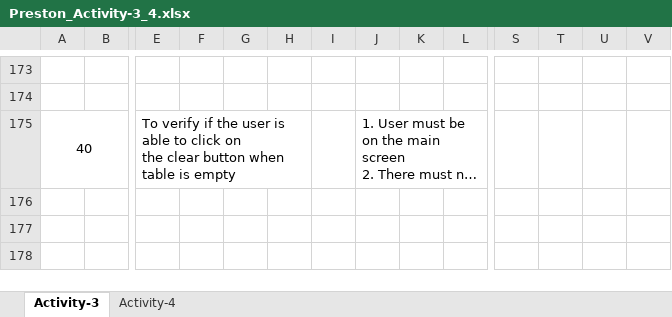
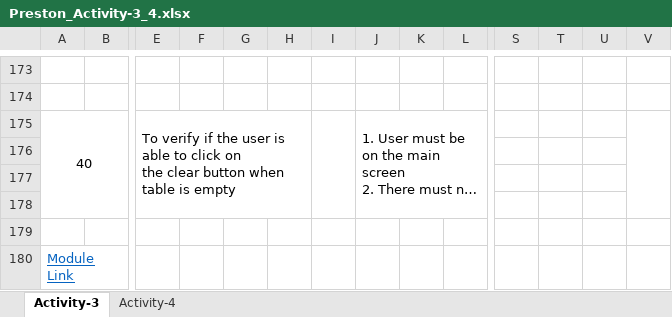
Before and after one commit to preston0209/Training, an Excel workbook: QA/Preston_Activity-3_4.xlsx, sheet Activity-3, drawn as a sheet; only a part is shown, gaps mark what is left out; long unchanged cells end in …; values as stored, in another font and other column widths than the file's, no borders; rows hold the shown columns only; the diff names each change by its address in the sheet, - before the commit and + after, or states it on an @@ line.

```diff
--- a/QA/Preston_Activity-3_4.xlsx (sheet Activity-3)
+++ b/QA/Preston_Activity-3_4.xlsx (sheet Activity-3)
+I175:I178 merged
+V175:V178 merged
+row 176: (empty)
+row 177: (empty)
+row 178: (empty)
+row 179: (empty)
+row 180: Module Link
```
Also changed, not shown: QA/Preston_Activity-1.xlsx, 9 other files.
